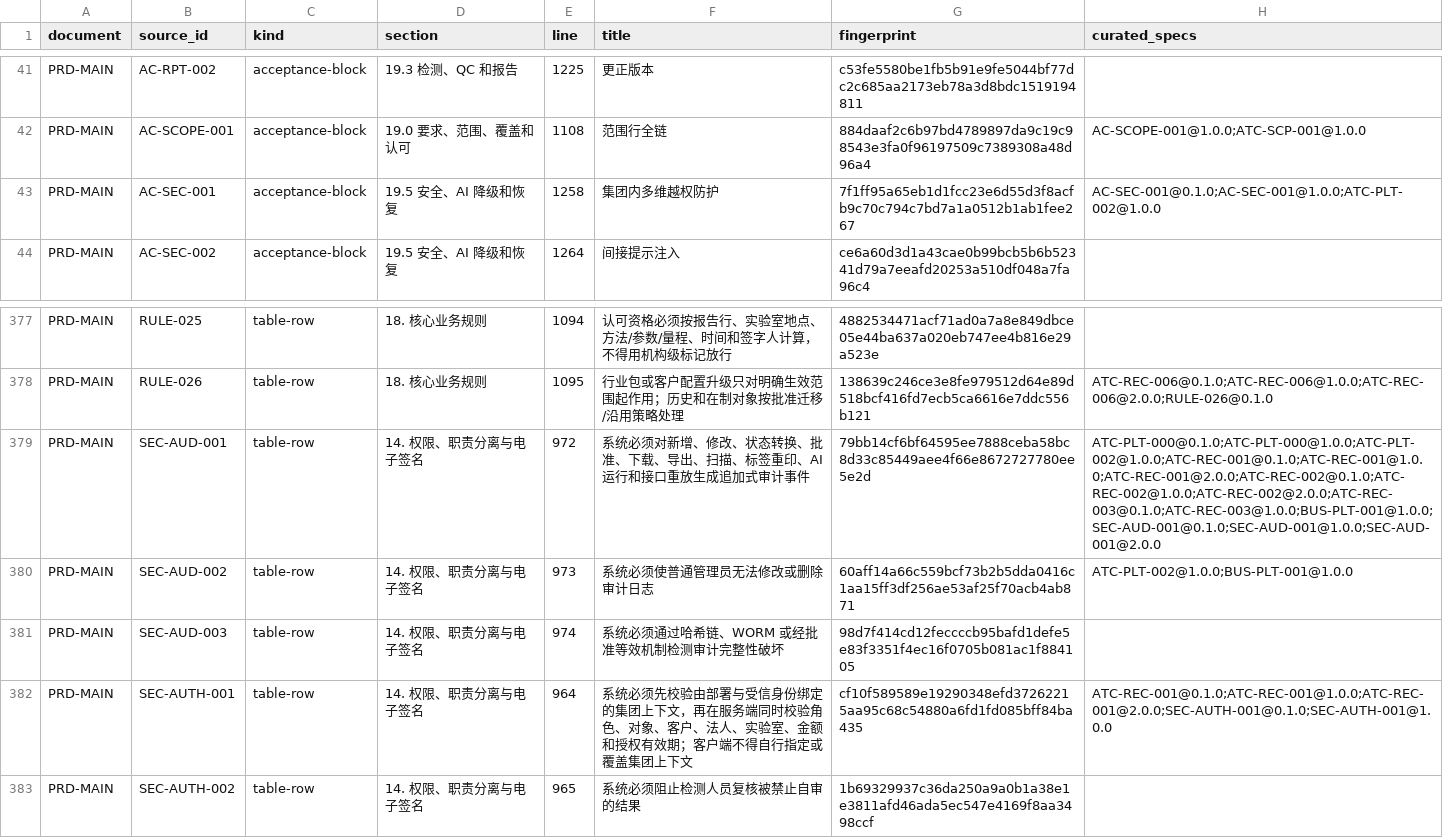
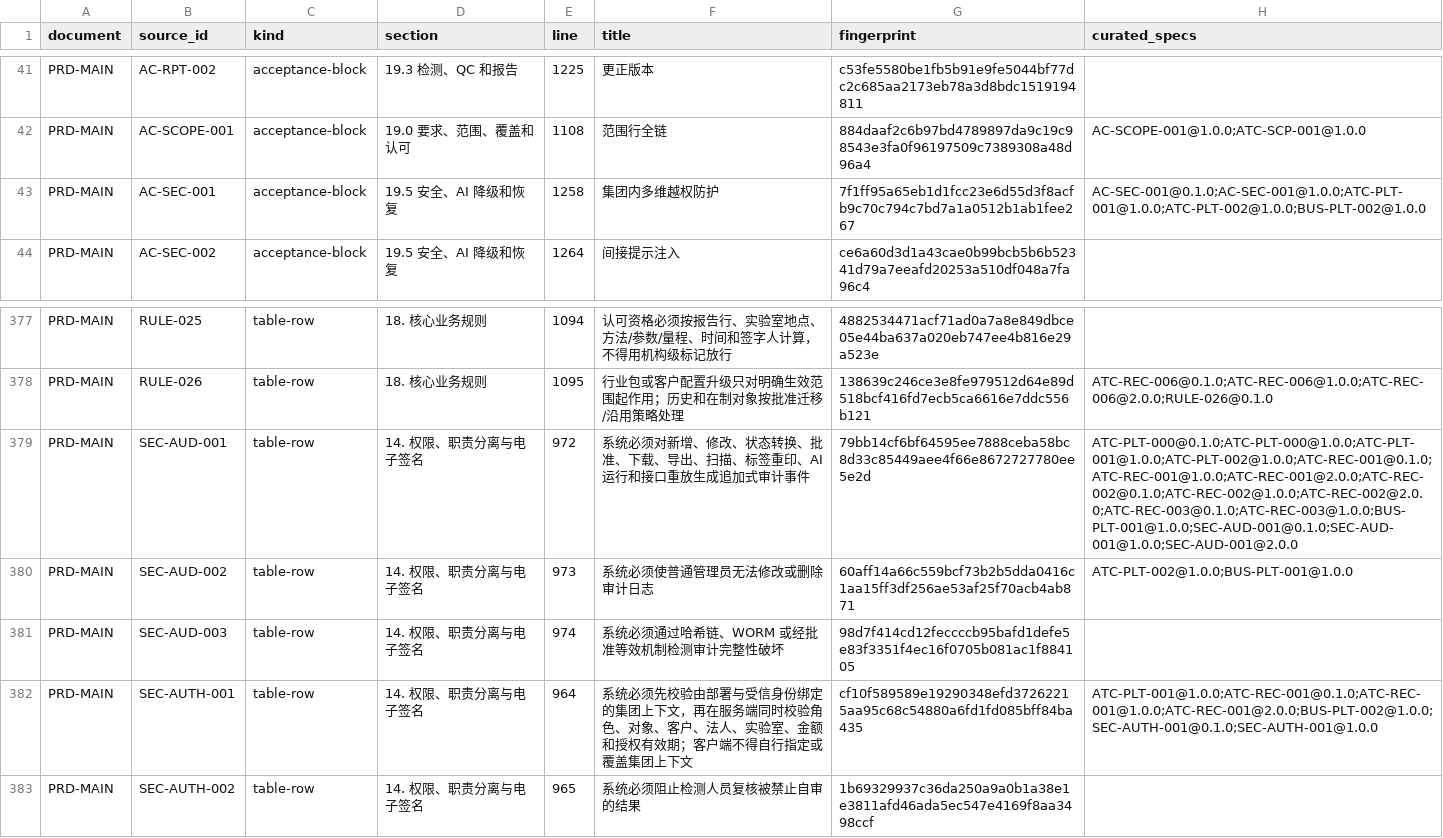
Before and after one commit to garyyue2019/OpenLIMS, a CSV file: generated/spec/source-inventory.csv, drawn as a sheet; only a part is shown, gaps mark what is left out.

```diff
--- a/generated/spec/source-inventory.csv
+++ b/generated/spec/source-inventory.csv
@@ -42,3 +42,3 @@ PRD-MAIN,AC-RPT-002,acceptance-block,19.3 检测、QC 和报告,1225,更正版
 PRD-MAIN,AC-SCOPE-001,acceptance-block,19.0 要求、范围、覆盖和认可,1108,范围行全链,884daaf2c6b97bd4789897da9c19c98543e3fa0f96197509c7389308a48d96a4,AC-SCOPE-001@1.0.0;ATC-SCP-001@1.0.0
-PRD-MAIN,AC-SEC-001,acceptance-block,19.5 安全、AI 降级和恢复,1258,集团内多维越权防护,7f1ff95a65eb1d1fcc23e6d55d3f8acfb9c70c794c7bd7a1a0512b1ab1fee267,AC-SEC-001@0.1.0;AC-SEC-001@1.0.0;ATC-PLT-002@1.0.0
+PRD-MAIN,AC-SEC-001,acceptance-block,19.5 安全、AI 降级和恢复,1258,集团内多维越权防护,7f1ff95a65eb1d1fcc23e6d55d3f8acfb9c70c794c7bd7a1a0512b1ab1fee267,AC-SEC-001@0.1.0;AC-SEC-001@1.0.0;ATC-PLT-001@1.0.0;ATC-PLT-002@1.0.0;BUS-PLT-002@1.0.0
 PRD-MAIN,AC-SEC-002,acceptance-block,19.5 安全、AI 降级和恢复,1264,间接提示注入,ce6a60d3d1a43cae0b99bcb5b6b52341d79a7eeafd20253a510df048a7fa96c4,
@@ -378,6 +378,6 @@ PRD-MAIN,RULE-025,table-row,18. 核心业务规则,1094,认可资格必须按报
 PRD-MAIN,RULE-026,table-row,18. 核心业务规则,1095,行业包或客户配置升级只对明确生效范围起作用；历史和在制对象按批准迁移/沿用策略处理,138639c246ce3e8fe979512d64e89d518bcf416fd7ecb5ca6616e7ddc556b121,ATC-REC-006@0.1.0;ATC-REC-006@1.0.0;ATC-REC-006@2.0.0;RULE-026@0.1.0
-PRD-MAIN,SEC-AUD-001,table-row,14. 权限、职责分离与电子签名,972,系统必须对新增、修改、状态转换、批准、下载、导出、扫描、标签重印、AI 运行和接口重放生成追加式审计事件,79bb14cf6bf64595ee7888ceba58bc8d33c85449aee4f66e8672727780ee5e2d,ATC-PLT-000@0.1.0;ATC-PLT-000@1.0.0;ATC-PLT-002@1.0.0;ATC-REC-001@0.1.0;ATC-REC-001@1.0.0;ATC-REC-001@2.0.0;ATC-REC-002@0.1.0;ATC-REC-002@1.0.0;ATC-REC-002@2.0.0;ATC-REC-003@0.1.0;ATC-REC-003@1.0.0;BUS-PLT-001@1.0.0;SEC-AUD-001@0.1.0;SEC-AUD-001@1.0.0;SEC-AUD-001@2.0.0
+PRD-MAIN,SEC-AUD-001,table-row,14. 权限、职责分离与电子签名,972,系统必须对新增、修改、状态转换、批准、下载、导出、扫描、标签重印、AI 运行和接口重放生成追加式审计事件,79bb14cf6bf64595ee7888ceba58bc8d33c85449aee4f66e8672727780ee5e2d,ATC-PLT-000@0.1.0;ATC-PLT-000@1.0.0;ATC-PLT-001@1.0.0;ATC-PLT-002@1.0.0;ATC-REC-001@0.1.0;ATC-REC-001@1.0.0;ATC-REC-001@2.0.0;ATC-REC-002@0.1.0;ATC-REC-002@1.0.0;ATC-REC-002@2.0.0;ATC-REC-003@0.1.0;ATC-REC-003@1.0.0;BUS-PLT-001@1.0.0;SEC-AUD-001@0.1.0;SEC-AUD-001@1.0.0;SEC-AUD-001@2.0.0
 PRD-MAIN,SEC-AUD-002,table-row,14. 权限、职责分离与电子签名,973,系统必须使普通管理员无法修改或删除审计日志,60aff14a66c559bcf73b2b5dda0416c1aa15ff3df256ae53af25f70acb4ab871,ATC-PLT-002@1.0.0;BUS-PLT-001@1.0.0
 PRD-MAIN,SEC-AUD-003,table-row,14. 权限、职责分离与电子签名,974,系统必须通过哈希链、WORM 或经批准等效机制检测审计完整性破坏,98d7f414cd12feccccb95bafd1defe5e83f3351f4ec16f0705b081ac1f884105,
-PRD-MAIN,SEC-AUTH-001,table-row,14. 权限、职责分离与电子签名,964,系统必须先校验由部署与受信身份绑定的集团上下文，再在服务端同时校验角色、对象、客户、法人、实验室、金额和授权有效期；客户端不得自行指定或覆盖集团上下文,cf10f589589e19290348efd37262215aa95c68c54880a6fd1fd085bff84ba435,ATC-REC-001@0.1.0;ATC-REC-001@1.0.0;ATC-REC-001@2.0.0;SEC-AUTH-001@0.1.0;SEC-AUTH-001@1.0.0
+PRD-MAIN,SEC-AUTH-001,table-row,14. 权限、职责分离与电子签名,964,系统必须先校验由部署与受信身份绑定的集团上下文，再在服务端同时校验角色、对象、客户、法人、实验室、金额和授权有效期；客户端不得自行指定或覆盖集团上下文,cf10f589589e19290348efd37262215aa95c68c54880a6fd1fd085bff84ba435,ATC-PLT-001@1.0.0;ATC-REC-001@0.1.0;ATC-REC-001@1.0.0;ATC-REC-001@2.0.0;BUS-PLT-002@1.0.0;SEC-AUTH-001@0.1.0;SEC-AUTH-001@1.0.0
 PRD-MAIN,SEC-AUTH-002,table-row,14. 权限、职责分离与电子签名,965,系统必须阻止检测人员复核被禁止自审的结果,1b69329937c36da250a9a0b1a38e1e3811afd46ada5ec547e4169f8aa3498ccf,
```
Also changed, not shown: generated/spec/traceability.csv, 15 other files.
